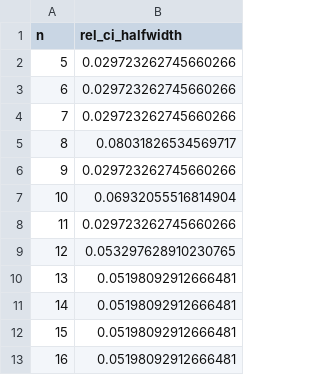
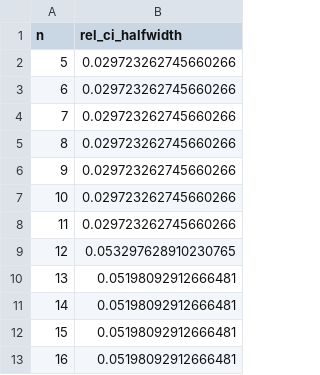
Before and after one commit to kartAI/doppa-analytics, a CSV file: figures/06-results-convergence-summary.csv, drawn as a sheet; only a part is shown.

```diff
--- a/figures/06-results-convergence-summary.csv
+++ b/figures/06-results-convergence-summary.csv
@@ -4,5 +4,5 @@ n,rel_ci_halfwidth
 7,0.029723262745660266
-8,0.08031826534569717
+8,0.029723262745660266
 9,0.029723262745660266
-10,0.06932055516814904
+10,0.029723262745660266
 11,0.029723262745660266
```
Also changed, not shown: figures/06-distributed-strategy-contrast-summary.csv, figures/08-time-of-day-stability-summary.csv, 47 other files.
